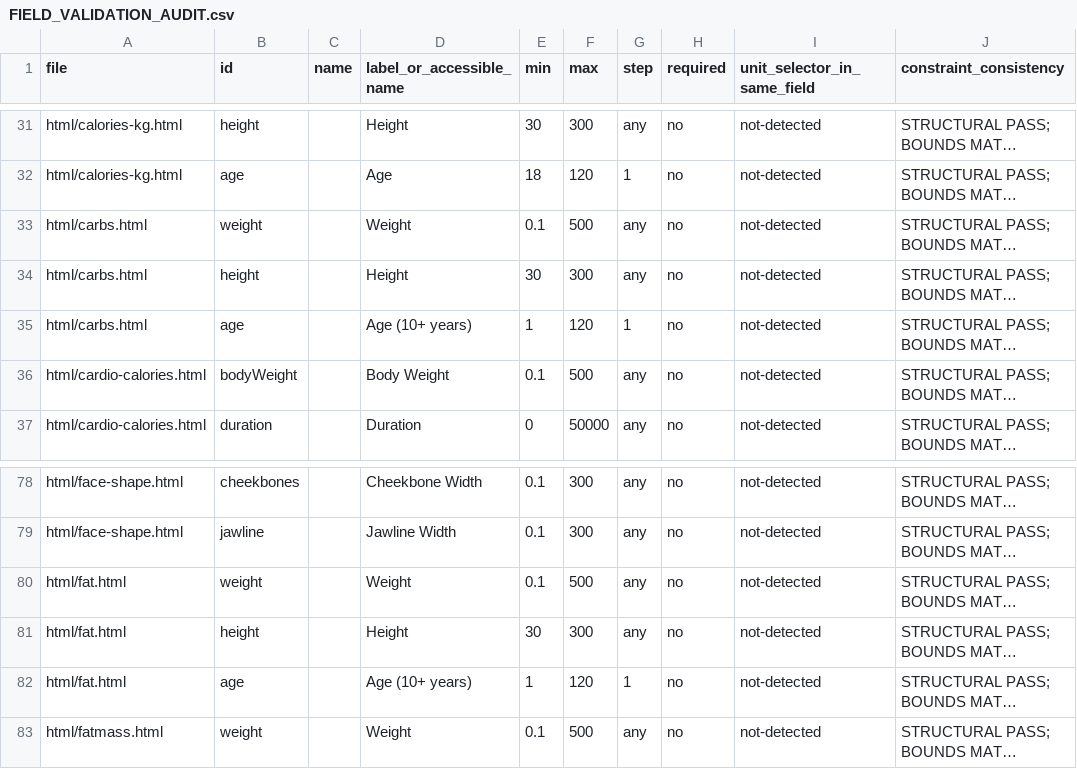
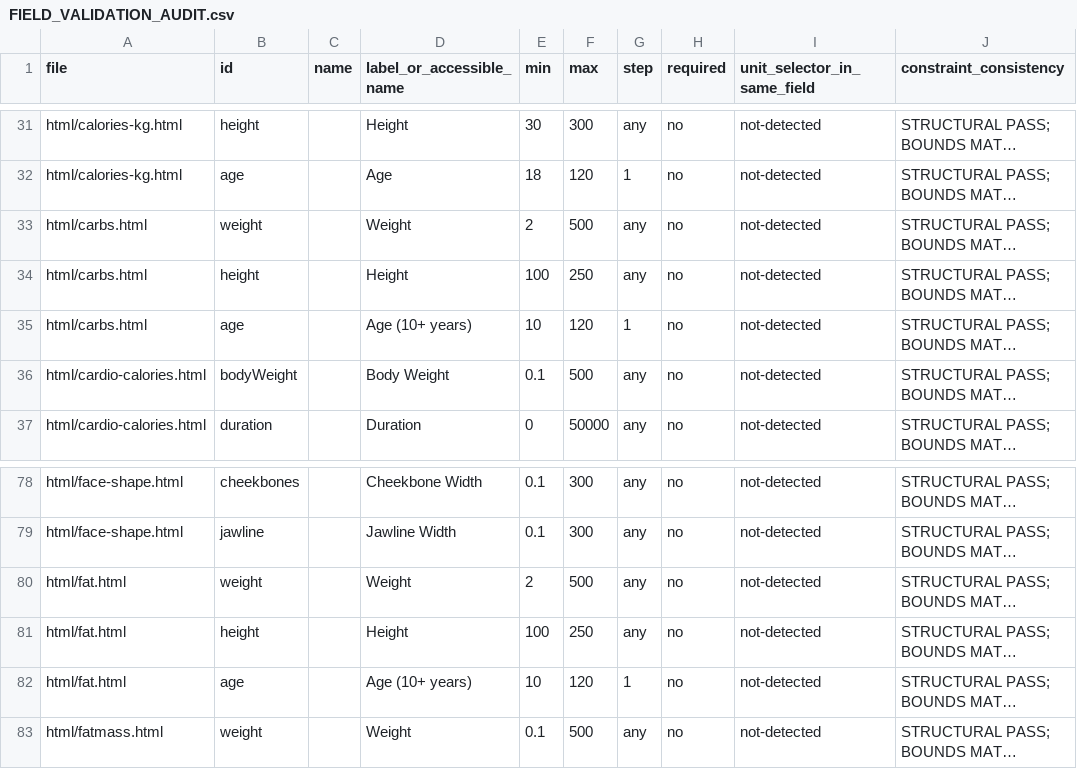
Before and after one commit to clerfit/Clerfit, a CSV file: FIELD_VALIDATION_AUDIT.csv, drawn as a sheet; only a part is shown, gaps mark what is left out; long unchanged cells end in …; the diff names each change by its address in the sheet, - before the commit and + after, or states it on an @@ line.

Commit message:
Synchronize macro calculator input bounds in field inventories

```diff
--- a/FIELD_VALIDATION_AUDIT.csv
+++ b/FIELD_VALIDATION_AUDIT.csv
-E33 (min): 0.1
+E33 (min): 2
-E34 (min): 30
+E34 (min): 100
-F34 (max): 300
+F34 (max): 250
-E35 (min): 1
+E35 (min): 10
-E80 (min): 0.1
+E80 (min): 2
-E81 (min): 30
+E81 (min): 100
-F81 (max): 300
+F81 (max): 250
-E82 (min): 1
+E82 (min): 10
```
